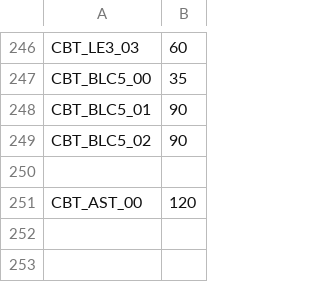
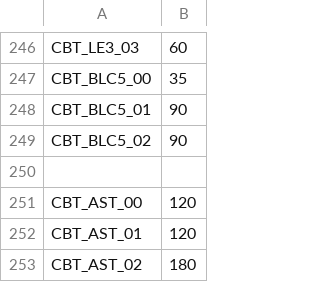
Before and after one commit to carrino/Coq-BBB4, a TSV file: tools/closeouttr/ci_costs.tsv, drawn as a sheet; only a part is shown, gaps mark what is left out; the diff names each change by its address in the sheet, - before the commit and + after, or states it on an @@ line.

```diff
--- a/tools/closeouttr/ci_costs.tsv
+++ b/tools/closeouttr/ci_costs.tsv
+row 252: CBT_AST_01 | 120
+row 253: CBT_AST_02 | 180
```
Also changed, not shown: closeouttr_boarded.tsv, 9 other files.
